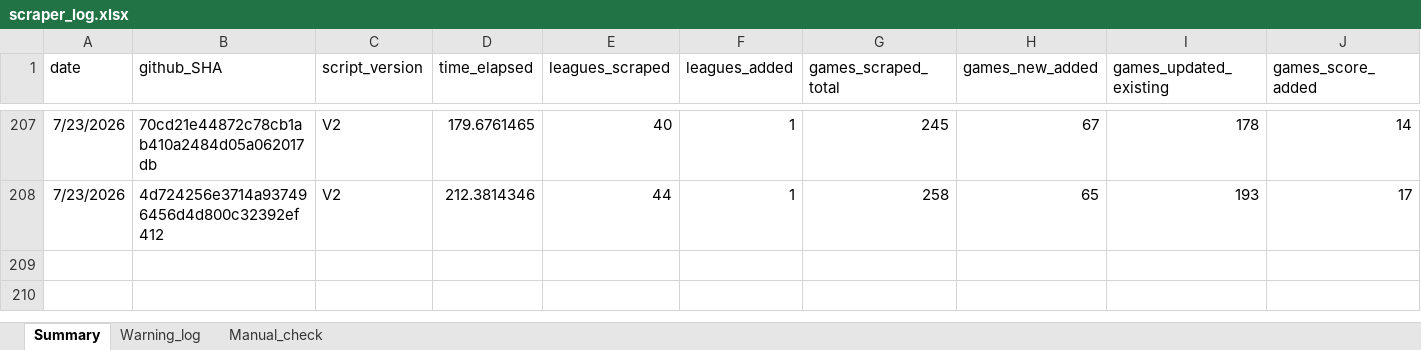
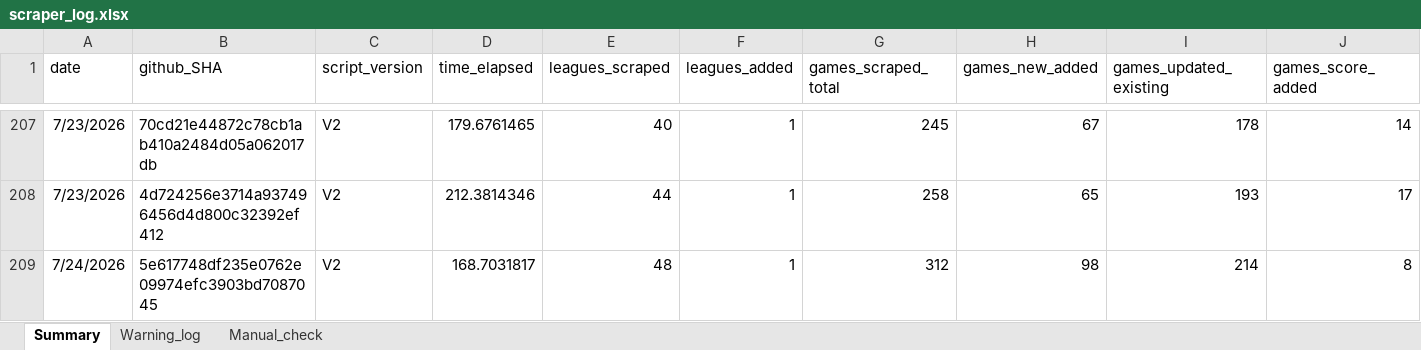
Before and after one commit to Auketas/football_betting, an Excel workbook: data/log/scraper_log.xlsx, sheet Summary, drawn as a sheet; only a part is shown, gaps mark what is left out; values as stored, in another font and other column widths than the file's, no borders; rows hold the shown columns only; the diff names each change by its address in the sheet, - before the commit and + after, or states it on an @@ line.

```diff
--- a/data/log/scraper_log.xlsx (sheet Summary)
+++ b/data/log/scraper_log.xlsx (sheet Summary)
+row 209: 7/24/2026 | 5e617748df235e0762e09974efc3903bd7087045 | V2 | 168.7031817 | 48 | 1 | 312 | 98 | 214 | 8
```
Also changed, not shown: 28 other files.
